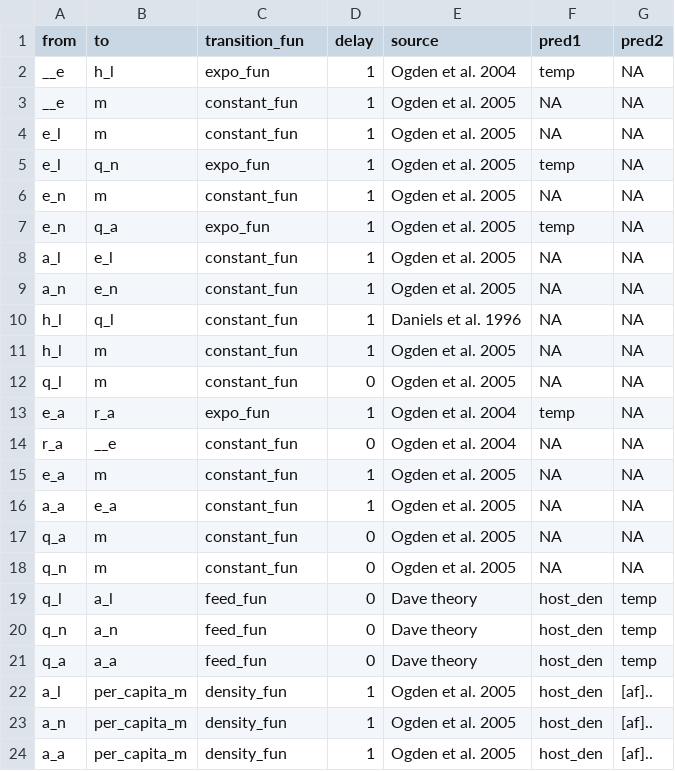
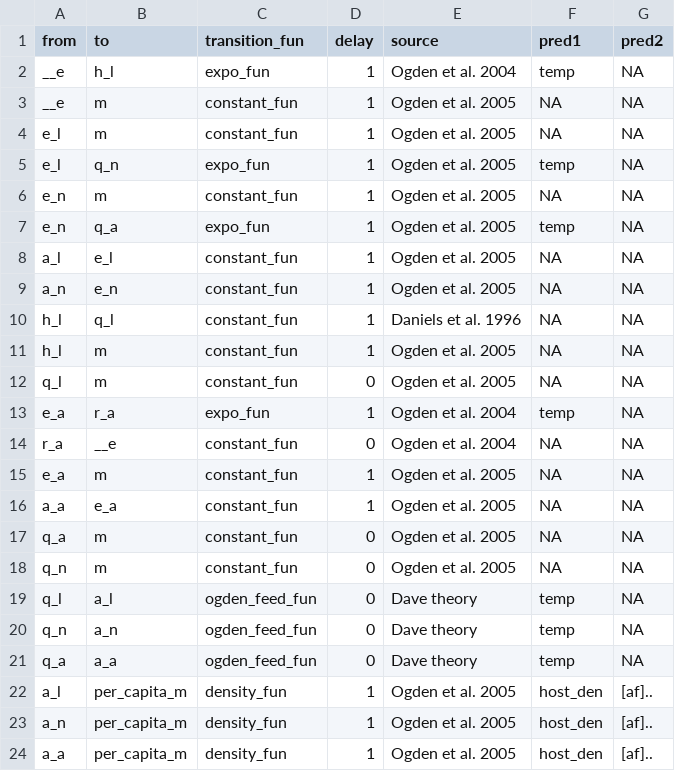
Before and after one commit to dallenmidd/IxPopDyMod, a CSV file: inputs/2021-04-04_Myles_test/tick_transitions.csv, drawn as a sheet.

```diff
--- a/inputs/2021-04-04_Myles_test/tick_transitions.csv
+++ b/inputs/2021-04-04_Myles_test/tick_transitions.csv
@@ -18,5 +18,5 @@ q_a, m, constant_fun, 0, Ogden et al. 2005, NA, NA
 q_n, m, constant_fun, 0, Ogden et al. 2005, NA, NA
-q_l, a_l, feed_fun, 0, Dave theory, host_den, temp
-q_n, a_n, feed_fun, 0, Dave theory, host_den, temp
-q_a, a_a, feed_fun, 0, Dave theory, host_den, temp
+q_l, a_l, ogden_feed_fun, 0, Dave theory, temp, NA
+q_n, a_n, ogden_feed_fun, 0, Dave theory, temp, NA
+q_a, a_a, ogden_feed_fun, 0, Dave theory, temp, NA
 a_l, per_capita_m, density_fun, 1, Ogden et al. 2005, host_den, [af]..
```
Also changed, not shown: inputs/2021-04-04_Myles_test/tick_parameters.csv, 2 other files.
